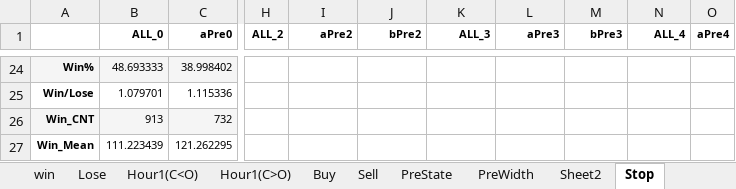
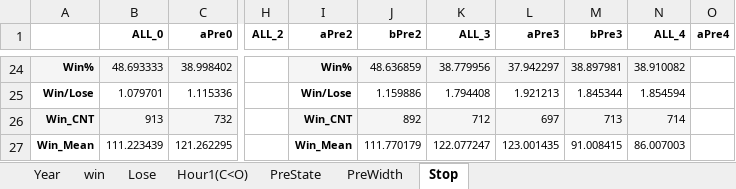
Before and after one commit to che7611/test2, an Excel workbook: HighLow.xlsx, sheet Stop, drawn as a sheet; only a part is shown, gaps mark what is left out; values as stored, in another font and other column widths than the file's, no borders; the diff covers the shown part only; the diff names each change by its address in the sheet, - before the commit and + after, or states it on an @@ line.

```diff
--- a/HighLow.xlsx (sheet Stop)
+++ b/HighLow.xlsx (sheet Stop)
-sheet tab: Hour1(C>O)
-sheet tab: Buy
-sheet tab: Sell
-sheet tab: Sheet2
-I24 (aPre2): (empty)
+I24 (aPre2): Win%
-I24:N24 fill: none
+I24:N24 fill: #F5F5F5
-J24 (bPre2): (empty)
+J24 (bPre2): 48.636859
-K24 (ALL_3): (empty)
+K24 (ALL_3): 38.779956
-L24 (aPre3): (empty)
+L24 (aPre3): 37.942297
-M24 (bPre3): (empty)
+M24 (bPre3): 38.897981
-N24 (ALL_4): (empty)
+N24 (ALL_4): 38.910082
-I25 (aPre2): (empty)
+I25 (aPre2): Win/Lose
-J25 (bPre2): (empty)
+J25 (bPre2): 1.159886
-K25 (ALL_3): (empty)
+K25 (ALL_3): 1.794408
-L25 (aPre3): (empty)
+L25 (aPre3): 1.921213
-M25 (bPre3): (empty)
+M25 (bPre3): 1.845344
-N25 (ALL_4): (empty)
+N25 (ALL_4): 1.854594
-I26 (aPre2): (empty)
+I26 (aPre2): Win_CNT
-I26:N26 fill: none
+I26:N26 fill: #F5F5F5
-J26 (bPre2): (empty)
+J26 (bPre2): 892
-K26 (ALL_3): (empty)
+K26 (ALL_3): 712
-L26 (aPre3): (empty)
+L26 (aPre3): 697
-M26 (bPre3): (empty)
+M26 (bPre3): 713
-N26 (ALL_4): (empty)
+N26 (ALL_4): 714
-I27 (aPre2): (empty)
+I27 (aPre2): Win_Mean
-J27 (bPre2): (empty)
+J27 (bPre2): 111.770179
-K27 (ALL_3): (empty)
+K27 (ALL_3): 122.077247
-L27 (aPre3): (empty)
+L27 (aPre3): 123.001435
-M27 (bPre3): (empty)
+M27 (bPre3): 91.008415
-N27 (ALL_4): (empty)
+N27 (ALL_4): 86.007003
```
Also changed, not shown: 1 added row, 1 removed row, 48 edited cells and cell formats elsewhere in this sheet, sheet PreWidth, 2 other files.
